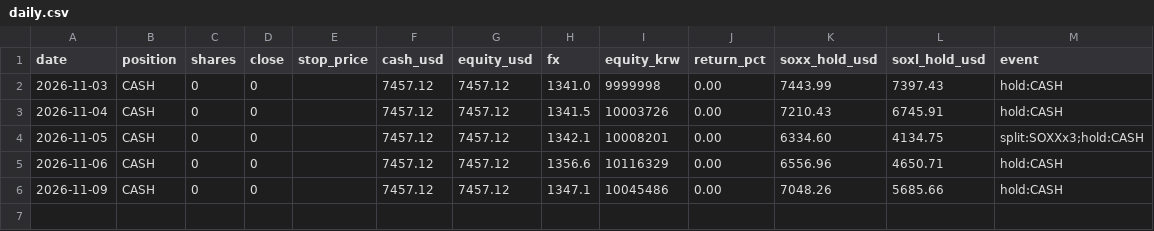
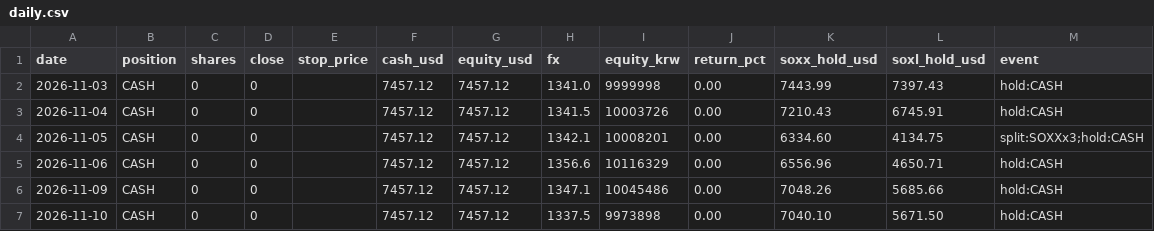
Before and after one commit to sands15/Toss_Trading_Bot, a CSV file: experiments/soxl_ai_paper/records/daily.csv, drawn as a sheet; the diff names each change by its address in the sheet, - before the commit and + after, or states it on an @@ line.

```diff
--- a/experiments/soxl_ai_paper/records/daily.csv
+++ b/experiments/soxl_ai_paper/records/daily.csv
+row 7: 2026-11-10 | CASH | 0 | 0 |  | 7457.12 | 7457.12 | 1337.5 | 9973898 | 0.00 | 7040.10 | 5671.50 | hold:CASH
```
Also changed, not shown: experiments/soxl_ai_paper/records/martingale/daily.csv, experiments/soxl_ai_paper/records/martingale/trades.csv, 7 other files.
